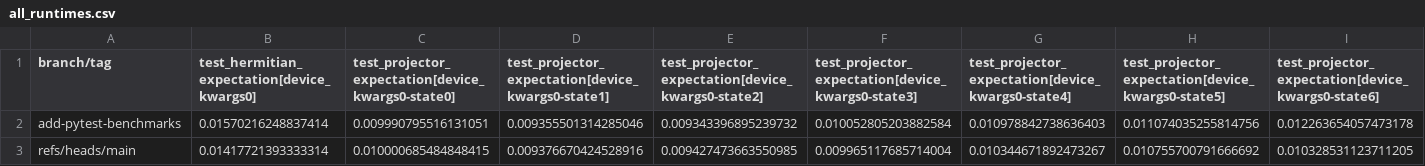
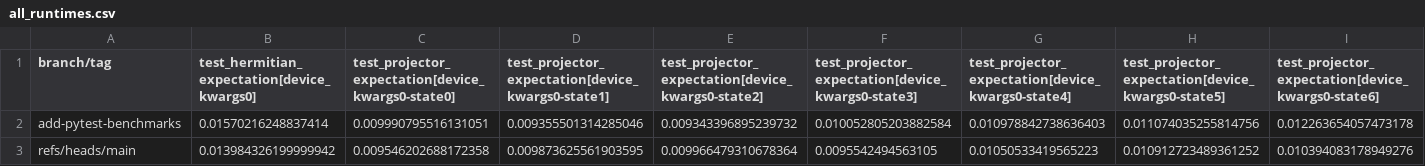
Before and after one commit to PennyLaneAI/pennylane-benchmarks, a CSV file: pennylane_benchmarks/device-tests-default.mixed-None-3.9-benchmarks/all_runtimes.csv, drawn as a sheet; only a part is shown; removed rows and columns are numbered as before the commit, all else as after; rows hold the shown columns only; the diff names each change by its address in the sheet, - before the commit and + after, or states it on an @@ line.

```diff
--- a/pennylane_benchmarks/device-tests-default.mixed-None-3.9-benchmarks/all_runtimes.csv
+++ b/pennylane_benchmarks/device-tests-default.mixed-None-3.9-benchmarks/all_runtimes.csv
-row 3: refs/heads/main | 0.01417721393333314 | 0.010000685484848415 | 0.009376670424528916 | 0.009427473663550985 | 0.009965117685714004 | 0.010344671892473267 | 0.010755700791666692 | 0.010328531123711205
+row 3: refs/heads/main | 0.013984326199999942 | 0.009546202688172358 | 0.009873625561903595 | 0.009966479310678364 | 0.0095542494563105 | 0.01050533419565223 | 0.010912723489361252 | 0.010394083178949276
```
Also changed, not shown: pennylane_benchmarks/device-tests-default.qubit.autograd-None-3.9-benchmarks/all_runtimes.csv, pennylane_benchmarks/device-tests-default.qubit.legacy-10000-3.9-benchmarks/all_runtimes.csv, 22 other files.
